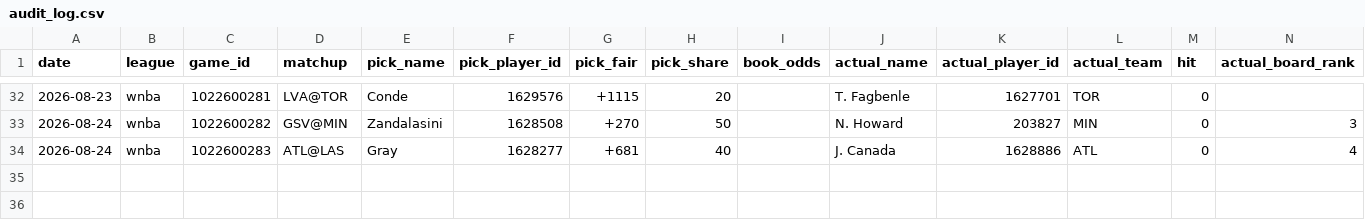
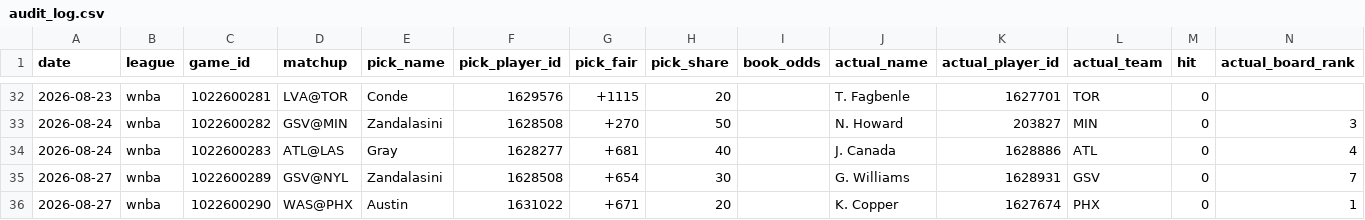
Before and after one commit to x60644/skyh00k, a CSV file: data/audit_log.csv, drawn as a sheet; only a part is shown, gaps mark what is left out.

Commit message:
auto: slate + audit Fri 08/28/2026 19:00:34.90

```diff
--- a/data/audit_log.csv
+++ b/data/audit_log.csv
@@ -34 +34,3 @@ date,league,game_id,matchup,pick_name,pick_player_id,pick_fair,pick_share,book_o
 2026-08-24,wnba,1022600283,ATL@LAS,Gray,1628277,+681,40,,J. Canada,1628886,ATL,0,4
+2026-08-27,wnba,1022600289,GSV@NYL,Zandalasini,1628508,+654,30,,G. Williams,1628931,GSV,0,7
+2026-08-27,wnba,1022600290,WAS@PHX,Austin,1631022,+671,20,,K. Copper,1627674,PHX,0,1
```
Also changed, not shown: 1 other file.
